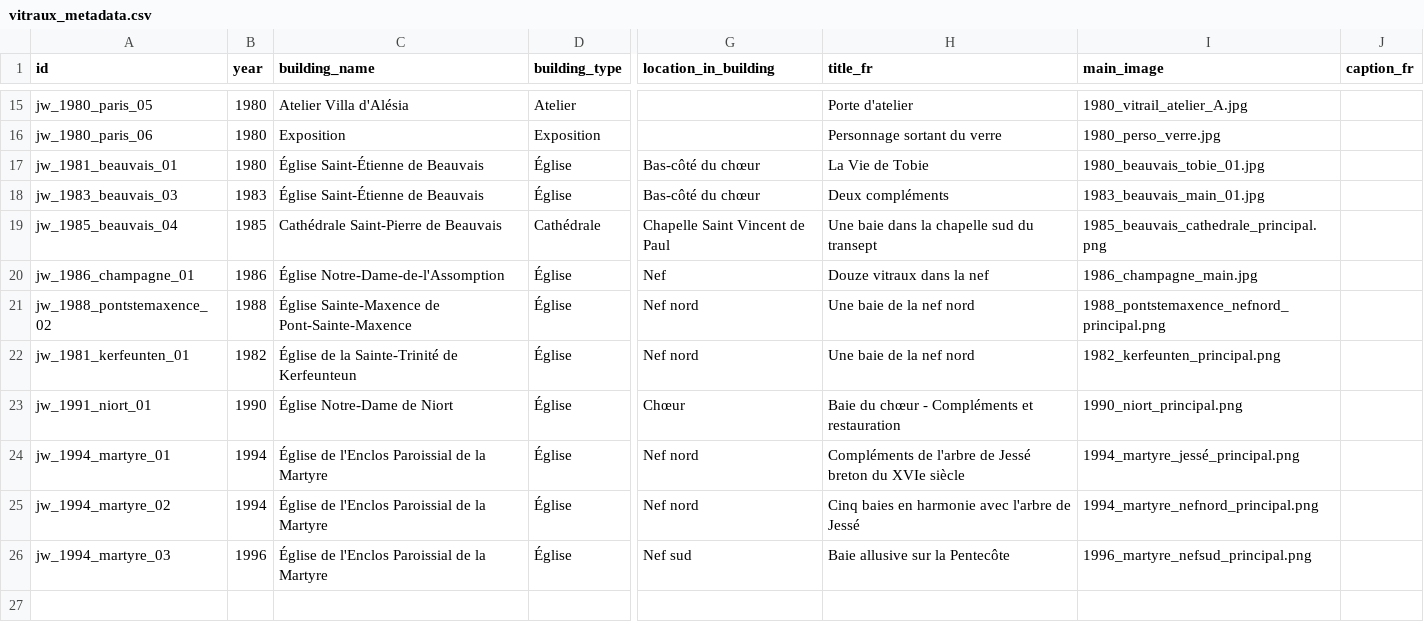
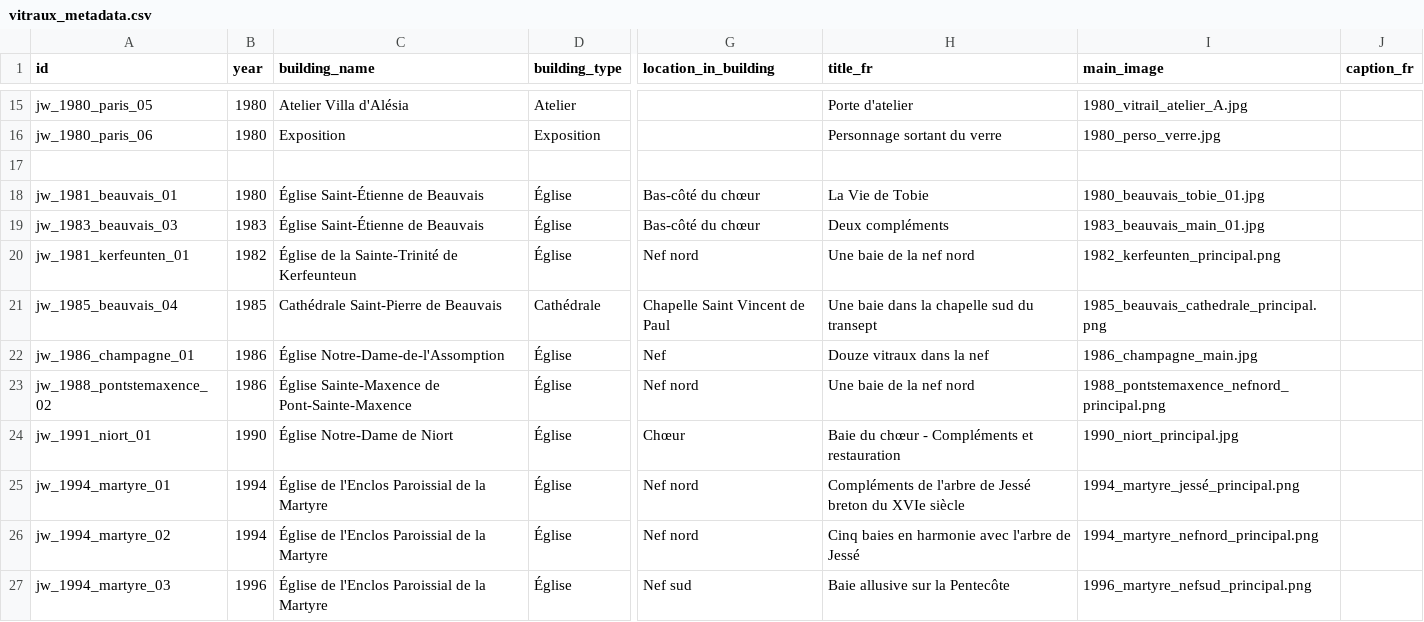
Before and after one commit to 13w13/weiss-gruber, a CSV file: vitraux_metadata.csv, drawn as a sheet; only a part is shown, gaps mark what is left out; the shorter side is filled out with more unchanged rows; addresses are those after the commit; rows hold the shown columns only; the diff names each change by its address in the sheet, - before the commit and + after, or states it on an @@ line.

```diff
--- a/vitraux_metadata.csv
+++ b/vitraux_metadata.csv
+row 17: (empty)
@@ row 22 moved to row 20: jw_1981_kerfeunten_01 @@
-B23 (year): 1988
+B23 (year): 1986
-I24 (main_image): 1990_niort_principal.png
+I24 (main_image): 1990_niort_principal.jpg
```
Also changed, not shown: 3 other files.
